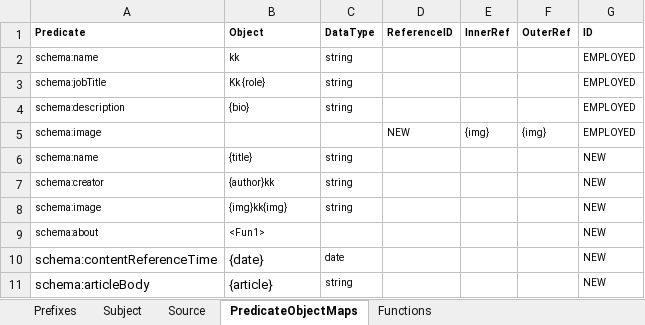
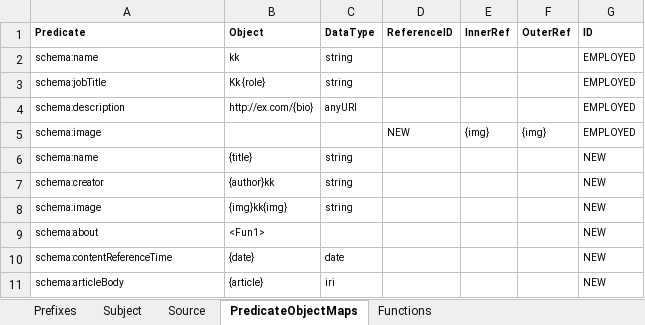
Before and after one commit to oeg-upm/mapeathor, an Excel workbook: data/final.xlsx, sheet PredicateObjectMaps, drawn as a sheet; values as stored, in another font and other column widths than the file's, no borders; the diff names each change by its address in the sheet, - before the commit and + after, or states it on an @@ line.

```diff
--- a/data/final.xlsx (sheet PredicateObjectMaps)
+++ b/data/final.xlsx (sheet PredicateObjectMaps)
-B4 (Object): {bio}
+B4 (Object): http://ex.com/{bio}
-C4 (DataType): string
+C4 (DataType): anyURI
@@ A10:B11 text size: smaller @@
-C11 (DataType): string
+C11 (DataType): iri
```
Also changed, not shown: 29 other files.
